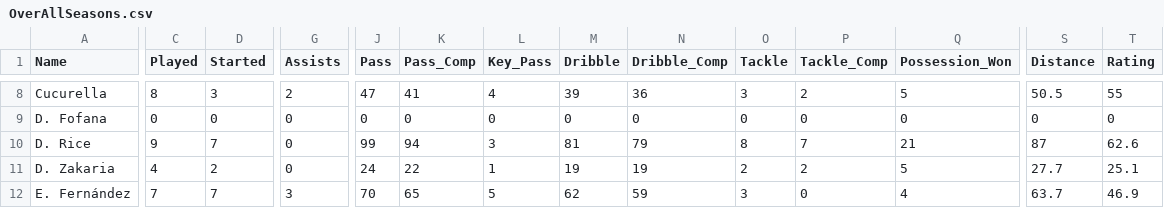
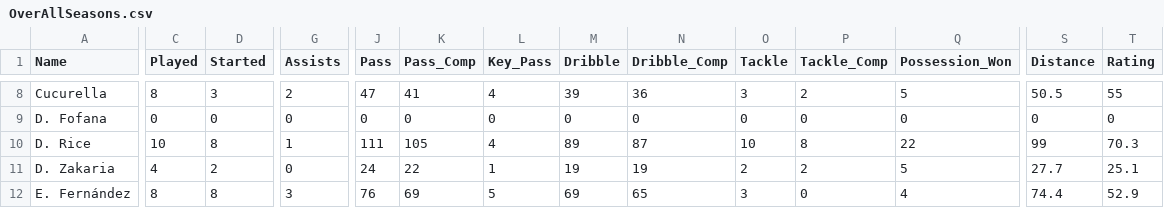
Before and after one commit to WXYS1209/FIFA_Career_Recording, a CSV file: ShinyApp/data/OverAllSeasons.csv, drawn as a sheet; only a part is shown, gaps mark what is left out; the diff covers the shown part only; the diff names each change by its address in the sheet, - before the commit and + after, or states it on an @@ line.

```diff
--- a/ShinyApp/data/OverAllSeasons.csv
+++ b/ShinyApp/data/OverAllSeasons.csv
-C10 (Played): 9
+C10 (Played): 10
-D10 (Started): 7
+D10 (Started): 8
-G10 (Assists): 0
+G10 (Assists): 1
-J10 (Pass): 99
+J10 (Pass): 111
-K10 (Pass_Comp): 94
+K10 (Pass_Comp): 105
-L10 (Key_Pass): 3
+L10 (Key_Pass): 4
-M10 (Dribble): 81
+M10 (Dribble): 89
-N10 (Dribble_Comp): 79
+N10 (Dribble_Comp): 87
-O10 (Tackle): 8
+O10 (Tackle): 10
-P10 (Tackle_Comp): 7
+P10 (Tackle_Comp): 8
-Q10 (Possession_Won): 21
+Q10 (Possession_Won): 22
-S10 (Distance): 87
+S10 (Distance): 99
-T10 (Rating): 62.6
+T10 (Rating): 70.3
-C12 (Played): 7
+C12 (Played): 8
-D12 (Started): 7
+D12 (Started): 8
-J12 (Pass): 70
+J12 (Pass): 76
-K12 (Pass_Comp): 65
+K12 (Pass_Comp): 69
-M12 (Dribble): 62
+M12 (Dribble): 69
-N12 (Dribble_Comp): 59
+N12 (Dribble_Comp): 65
-S12 (Distance): 63.7
+S12 (Distance): 74.4
-T12 (Rating): 46.9
+T12 (Rating): 52.9
```
Also changed, not shown: 105 edited cells elsewhere in this file, ShinyApp/data/Season1/Match_Stat.csv, ShinyApp/data/Season1/Other/match_data_Other_3.csv, 8 other files.
